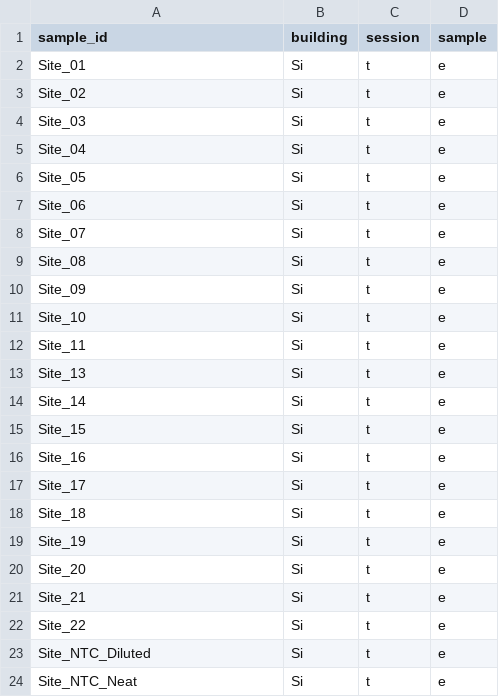
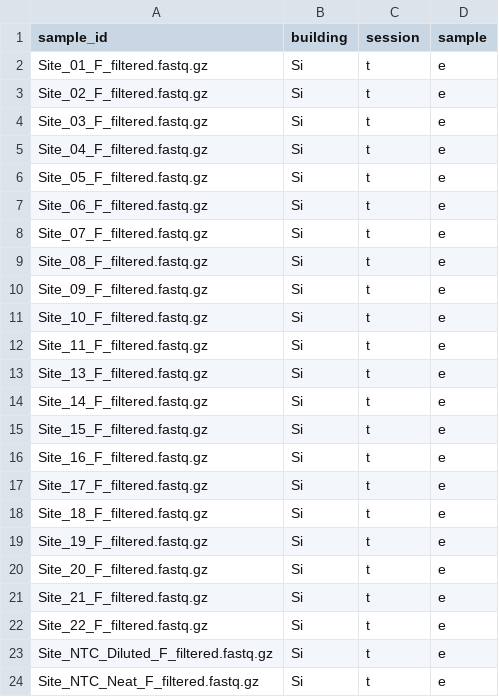
Before and after one commit to ACRonm/eDNA_analysis, a CSV file: data/sample_meta.csv, drawn as a sheet.

```diff
--- a/data/sample_meta.csv
+++ b/data/sample_meta.csv
@@ -1,24 +1,24 @@
 "sample_id","building","session","sample"
-"Site_01","Si","t","e"
-"Site_02","Si","t","e"
-"Site_03","Si","t","e"
-"Site_04","Si","t","e"
-"Site_05","Si","t","e"
-"Site_06","Si","t","e"
-"Site_07","Si","t","e"
-"Site_08","Si","t","e"
-"Site_09","Si","t","e"
-"Site_10","Si","t","e"
-"Site_11","Si","t","e"
-"Site_13","Si","t","e"
-"Site_14","Si","t","e"
-"Site_15","Si","t","e"
-"Site_16","Si","t","e"
-"Site_17","Si","t","e"
-"Site_18","Si","t","e"
-"Site_19","Si","t","e"
-"Site_20","Si","t","e"
-"Site_21","Si","t","e"
-"Site_22","Si","t","e"
-"Site_NTC_Diluted","Si","t","e"
-"Site_NTC_Neat","Si","t","e"
+"Site_01_F_filtered.fastq.gz","Si","t","e"
+"Site_02_F_filtered.fastq.gz","Si","t","e"
+"Site_03_F_filtered.fastq.gz","Si","t","e"
+"Site_04_F_filtered.fastq.gz","Si","t","e"
+"Site_05_F_filtered.fastq.gz","Si","t","e"
+"Site_06_F_filtered.fastq.gz","Si","t","e"
+"Site_07_F_filtered.fastq.gz","Si","t","e"
+"Site_08_F_filtered.fastq.gz","Si","t","e"
+"Site_09_F_filtered.fastq.gz","Si","t","e"
+"Site_10_F_filtered.fastq.gz","Si","t","e"
+"Site_11_F_filtered.fastq.gz","Si","t","e"
+"Site_13_F_filtered.fastq.gz","Si","t","e"
+"Site_14_F_filtered.fastq.gz","Si","t","e"
+"Site_15_F_filtered.fastq.gz","Si","t","e"
+"Site_16_F_filtered.fastq.gz","Si","t","e"
+"Site_17_F_filtered.fastq.gz","Si","t","e"
+"Site_18_F_filtered.fastq.gz","Si","t","e"
+"Site_19_F_filtered.fastq.gz","Si","t","e"
+"Site_20_F_filtered.fastq.gz","Si","t","e"
+"Site_21_F_filtered.fastq.gz","Si","t","e"
+"Site_22_F_filtered.fastq.gz","Si","t","e"
+"Site_NTC_Diluted_F_filtered.fastq.gz","Si","t","e"
+"Site_NTC_Neat_F_filtered.fastq.gz","Si","t","e"
```
Also changed, not shown: data/species_matrix.csv, 2 other files.
